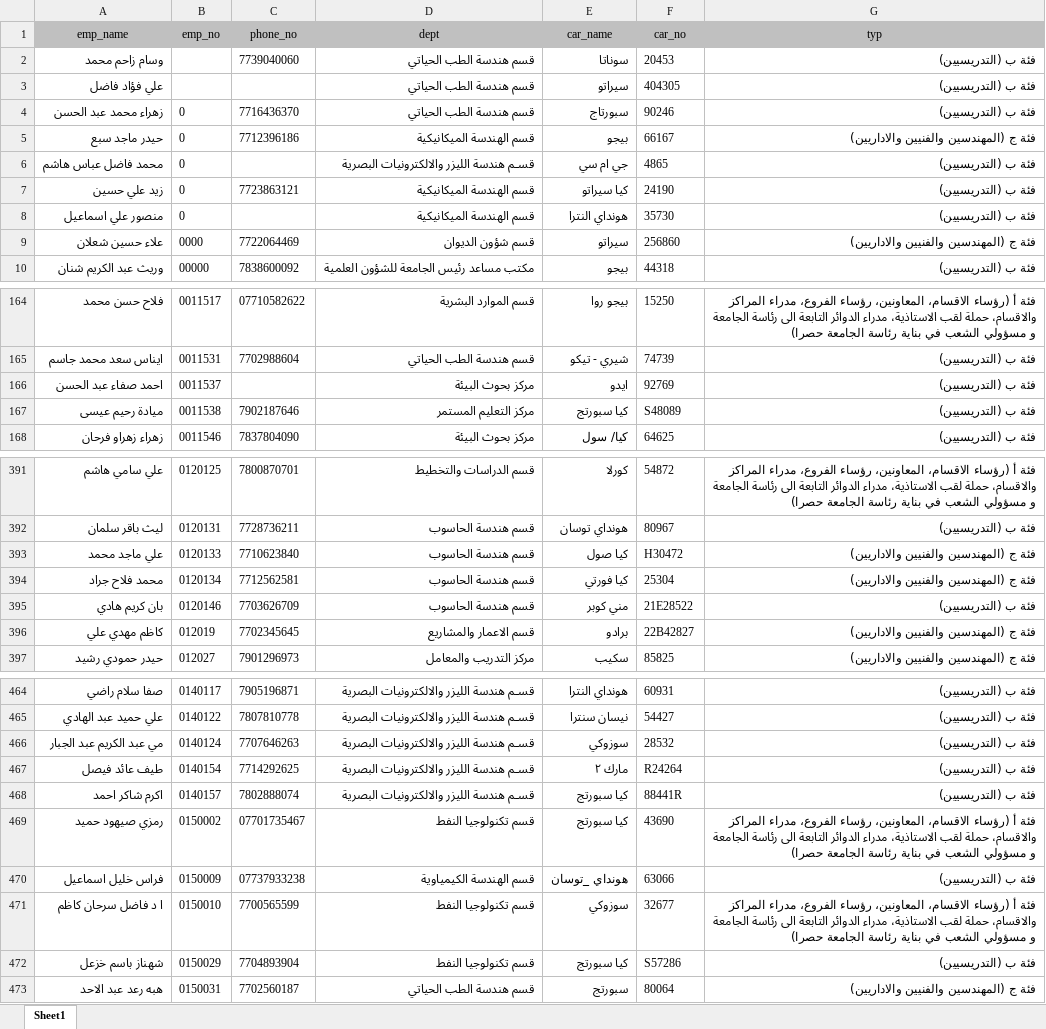
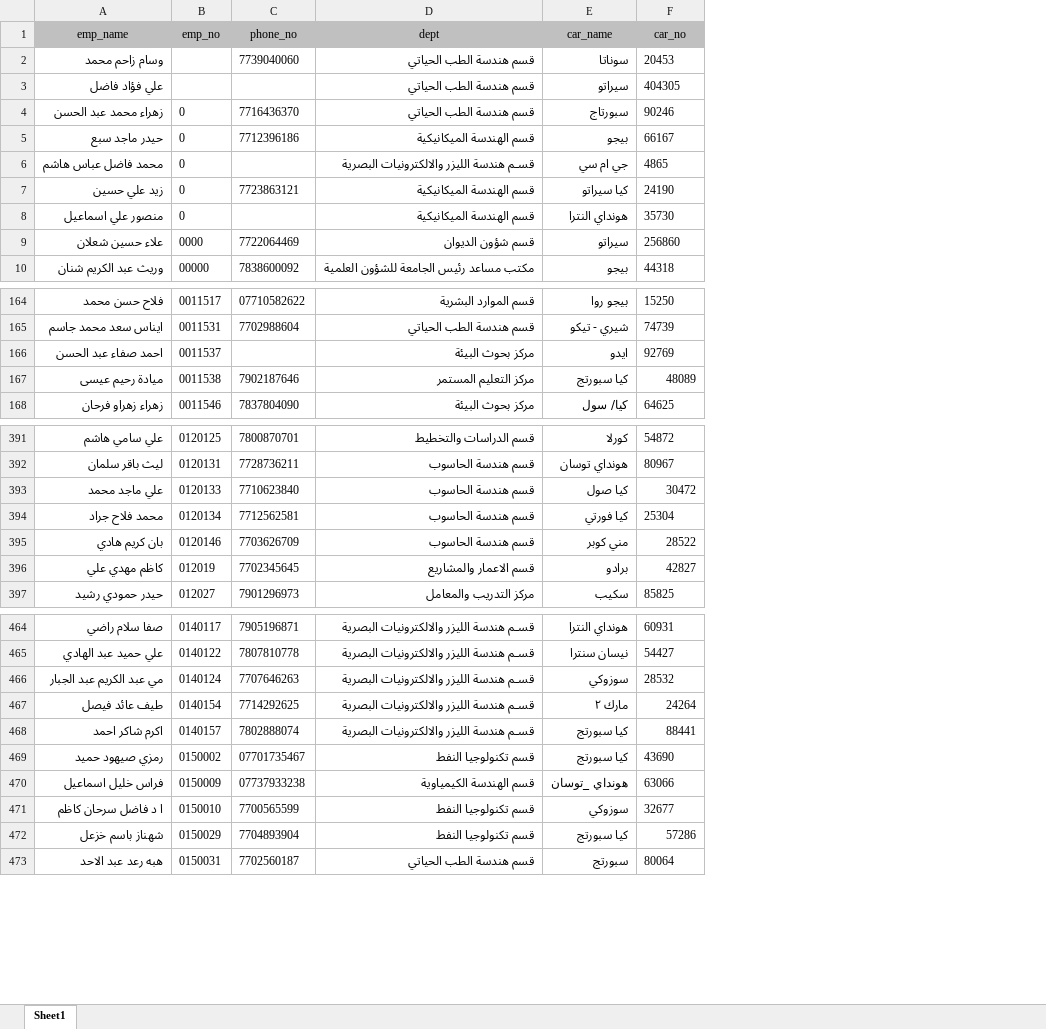
Before and after one commit to sirwanwaleed/go, an Excel workbook: 123.xlsx, sheet Sheet1, drawn as a sheet; only a part is shown, gaps mark what is left out; values as stored, in another font and other column widths than the file's, no borders; the diff covers the shown part only; the diff names each change by its address in the sheet, - before the commit and + after, or states it on an @@ line.

Commit message:
Add files via upload

```diff
--- a/123.xlsx (sheet Sheet1)
+++ b/123.xlsx (sheet Sheet1)
-column G (typ), rows 2-10: فئة ب (التدريسيين) | فئة ب (التدريسيين) | فئة ب (التدريسيين) | فئة ج (المهندسين والفنيين والاداريين) | فئة ب (التدريسيين) | فئة ب (التدريسيين) | فئة ب (التدريسيين) | فئة ج (المهندسين والفنيين والاداريين) | فئة ب (التدريسيين); rows 164-168: فئة أ (رؤساء الاقسام، المعاونين، رؤساء الفروع، مدراء المراكز والاقسام، حملة لقب الاستاذية، مدراء الدوائر التابعة الى رئاسة الجامعة و مسؤولي الشعب في بناية رئاسة الجامعة حصرا) | فئة ب (التدريسيين) | فئة ب (التدريسيين) | فئة ب (التدريسيين) | فئة ب (التدريسيين); rows 391-397: فئة أ (رؤساء الاقسام، المعاونين، رؤساء الفروع، مدراء المراكز والاقسام، حملة لقب الاستاذية، مدراء الدوائر التابعة الى رئاسة الجامعة و مسؤولي الشعب في بناية رئاسة الجامعة حصرا) | فئة ب (التدريسيين) | فئة ج (المهندسين والفنيين والاداريين) | فئة ج (المهندسين والفنيين والاداريين) | فئة ب (التدريسيين) | فئة ج (المهندسين والفنيين والاداريين) | فئة ج (المهندسين والفنيين والاداريين); rows 464-473: فئة ب (التدريسيين) | فئة ب (التدريسيين) | فئة ب (التدريسيين) | فئة ب (التدريسيين) | فئة ب (التدريسيين) | فئة أ (رؤساء الاقسام، المعاونين، رؤساء الفروع، مدراء المراكز والاقسام، حملة لقب الاستاذية، مدراء الدوائر التابعة الى رئاسة الجامعة و مسؤولي الشعب في بناية رئاسة الجامعة حصرا) | فئة ب (التدريسيين) | فئة أ (رؤساء الاقسام، المعاونين، رؤساء الفروع، مدراء المراكز والاقسام، حملة لقب الاستاذية، مدراء الدوائر التابعة الى رئاسة الجامعة و مسؤولي الشعب في بناية رئاسة الجامعة حصرا) | فئة ب (التدريسيين) | فئة ج (المهندسين والفنيين والاداريين)
-F167 (car_no): S48089
+F167 (car_no): 48089
-F393 (car_no): H30472
+F393 (car_no): 30472
-F395 (car_no): 21E28522
+F395 (car_no): 28522
-F396 (car_no): 22B42827
+F396 (car_no): 42827
-F467 (car_no): R24264
+F467 (car_no): 24264
-F468 (car_no): 88441R
+F468 (car_no): 88441
-F472 (car_no): S57286
+F472 (car_no): 57286
```
Also changed, not shown: 31 edited cells and cell formats elsewhere in this sheet.
